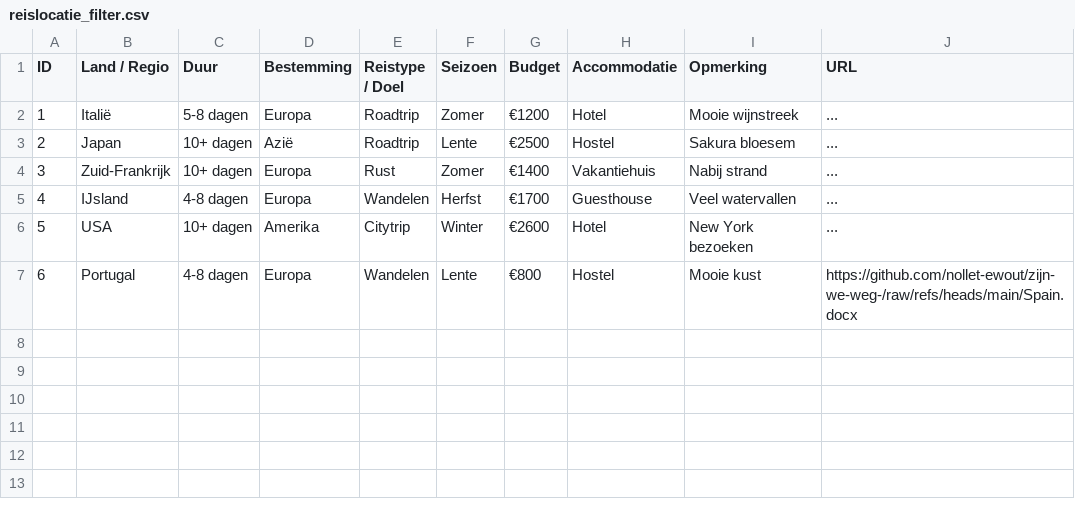
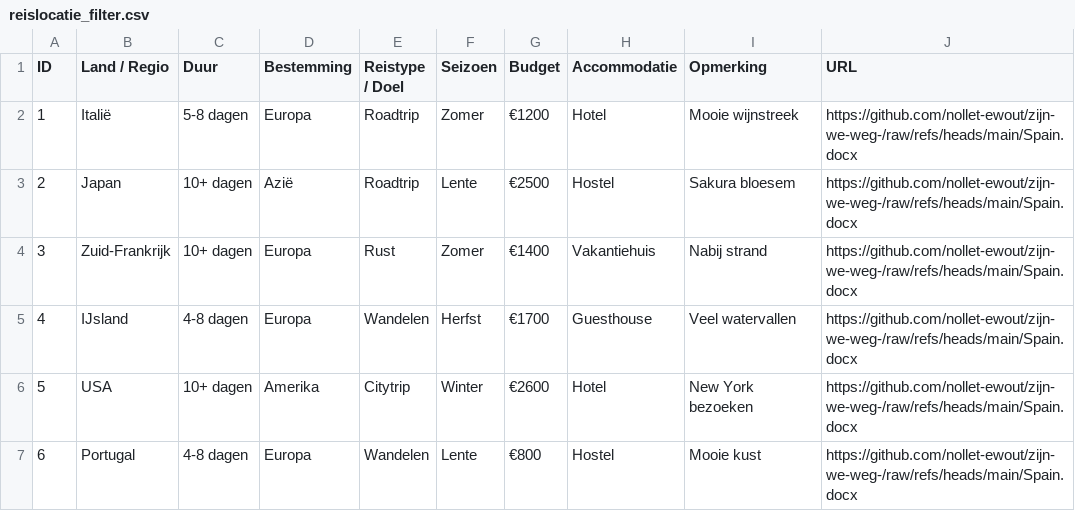
Before and after one commit to nollet-ewout/zijn-we-weg-, a CSV file: reislocatie_filter.csv, drawn as a sheet.

Commit message:
Update reislocatie_filter.csv

```diff
--- a/reislocatie_filter.csv
+++ b/reislocatie_filter.csv
@@ -1,7 +1,7 @@
 ID,Land / Regio,Duur,Bestemming,Reistype / Doel,Seizoen,Budget,Accommodatie,Opmerking,URL
-1,Italië,5-8 dagen,Europa,Roadtrip,Zomer,€1200,Hotel,Mooie wijnstreek,...
-2,Japan,10+ dagen,Azië,Roadtrip,Lente,€2500,Hostel,Sakura bloesem,...
-3,Zuid-Frankrijk,10+ dagen,Europa,Rust,Zomer,€1400,Vakantiehuis,Nabij strand,...
-4,IJsland,4-8 dagen,Europa,Wandelen,Herfst,€1700,Guesthouse,Veel watervallen,...
-5,USA,10+ dagen,Amerika,Citytrip,Winter,€2600,Hotel,New York bezoeken,...
+1,Italië,5-8 dagen,Europa,Roadtrip,Zomer,€1200,Hotel,Mooie wijnstreek,https://github.com/nollet-ewout/zijn-we-weg-/raw/refs/heads/main/Spain.docx
+2,Japan,10+ dagen,Azië,Roadtrip,Lente,€2500,Hostel,Sakura bloesem,https://github.com/nollet-ewout/zijn-we-weg-/raw/refs/heads/main/Spain.docx
+3,Zuid-Frankrijk,10+ dagen,Europa,Rust,Zomer,€1400,Vakantiehuis,Nabij strand,https://github.com/nollet-ewout/zijn-we-weg-/raw/refs/heads/main/Spain.docx
+4,IJsland,4-8 dagen,Europa,Wandelen,Herfst,€1700,Guesthouse,Veel watervallen,https://github.com/nollet-ewout/zijn-we-weg-/raw/refs/heads/main/Spain.docx
+5,USA,10+ dagen,Amerika,Citytrip,Winter,€2600,Hotel,New York bezoeken,https://github.com/nollet-ewout/zijn-we-weg-/raw/refs/heads/main/Spain.docx
 6,Portugal,4-8 dagen,Europa,Wandelen,Lente,€800,Hostel,Mooie kust,https://github.com/nollet-ewout/zijn-we-weg-/raw/refs/heads/main/Spain.docx
```
